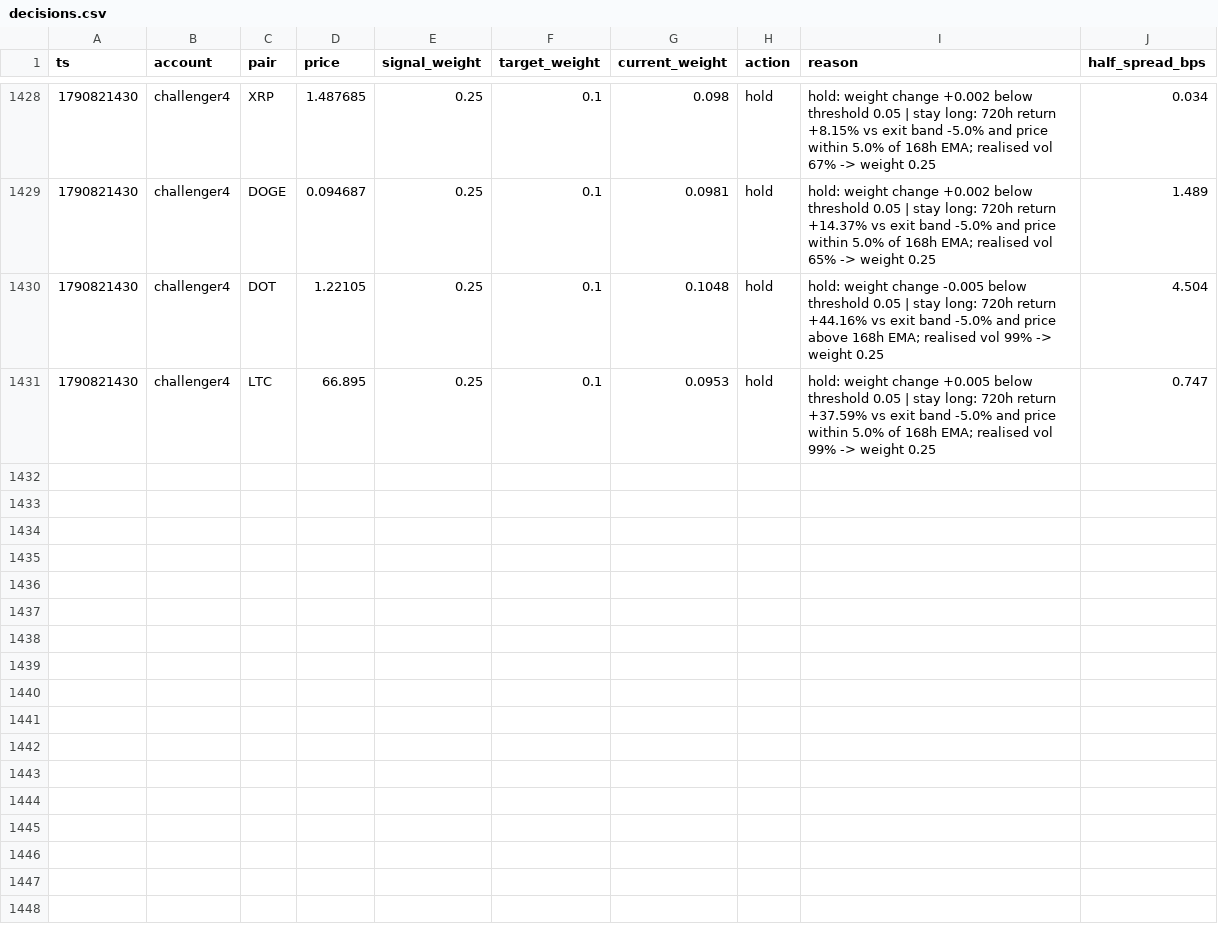
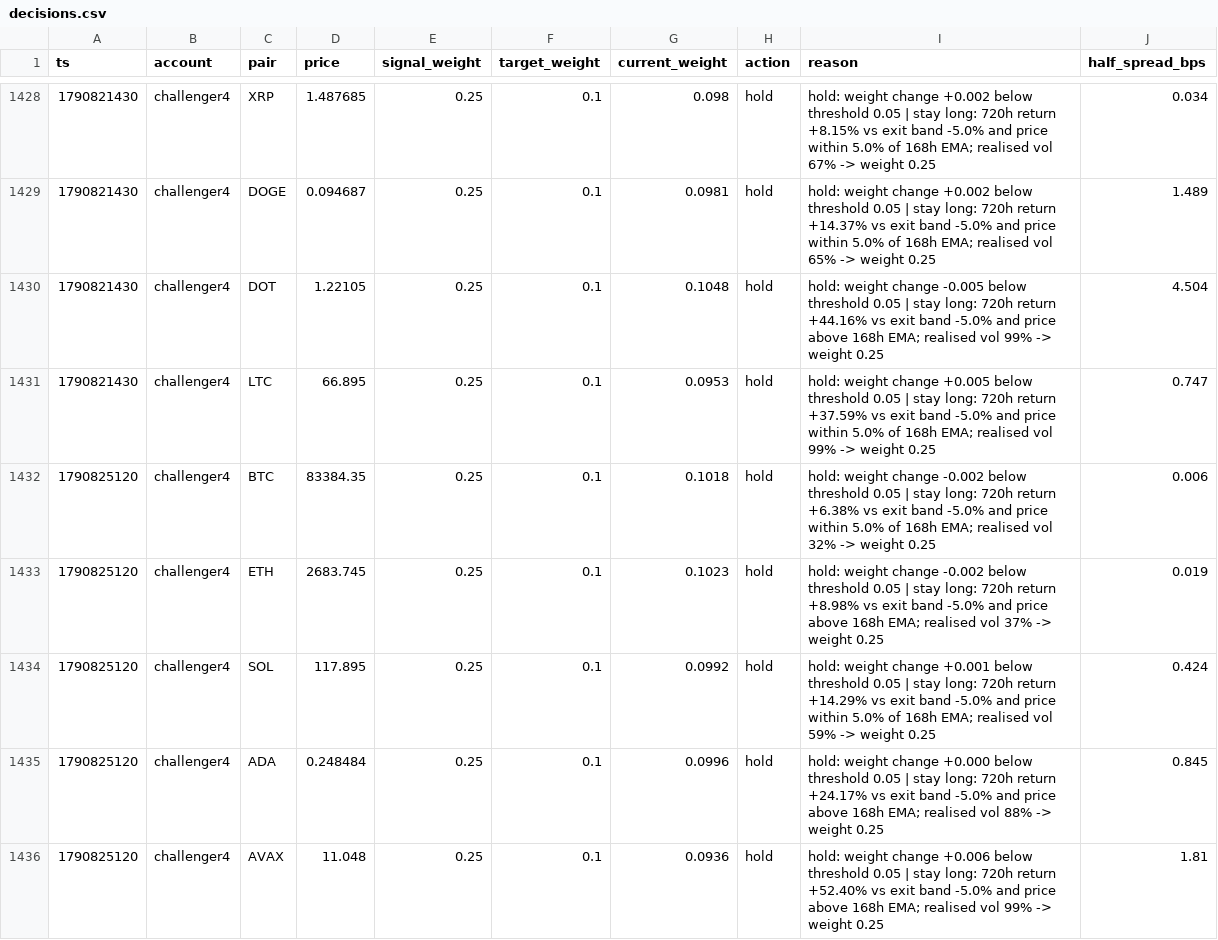
Before and after one commit to bookerfin-pixel/quantloop, a CSV file: state/challenger4/decisions.csv, drawn as a sheet; only a part is shown, gaps mark what is left out; the diff covers the shown part only; the diff names each change by its address in the sheet, - before the commit and + after, or states it on an @@ line.

Commit message:
state: 2026-10-01T03:25Z

```diff
--- a/state/challenger4/decisions.csv
+++ b/state/challenger4/decisions.csv
+row 1432: 1790825120 | challenger4 | BTC | 83384.35 | 0.25 | 0.1 | 0.1018 | hold | hold: weight change -0.002 below threshold 0.05 | stay long: 720h return +6.38% vs exit band -5.0% and price within 5.0% of 168h EMA; realised vol 32% -> weight 0.25 | 0.006
+row 1433: 1790825120 | challenger4 | ETH | 2683.745 | 0.25 | 0.1 | 0.1023 | hold | hold: weight change -0.002 below threshold 0.05 | stay long: 720h return +8.98% vs exit band -5.0% and price above 168h EMA; realised vol 37% -> weight 0.25 | 0.019
+row 1434: 1790825120 | challenger4 | SOL | 117.895 | 0.25 | 0.1 | 0.0992 | hold | hold: weight change +0.001 below threshold 0.05 | stay long: 720h return +14.29% vs exit band -5.0% and price within 5.0% of 168h EMA; realised vol 59% -> weight 0.25 | 0.424
+row 1435: 1790825120 | challenger4 | ADA | 0.248484 | 0.25 | 0.1 | 0.0996 | hold | hold: weight change +0.000 below threshold 0.05 | stay long: 720h return +24.17% vs exit band -5.0% and price above 168h EMA; realised vol 88% -> weight 0.25 | 0.845
+row 1436: 1790825120 | challenger4 | AVAX | 11.048 | 0.25 | 0.1 | 0.0936 | hold | hold: weight change +0.006 below threshold 0.05 | stay long: 720h return +52.40% vs exit band -5.0% and price above 168h EMA; realised vol 99% -> weight 0.25 | 1.81
```
Also changed, not shown: 5 added rows elsewhere in this file, state/challenger1/decisions.csv, state/challenger2/decisions.csv, 24 other files.
